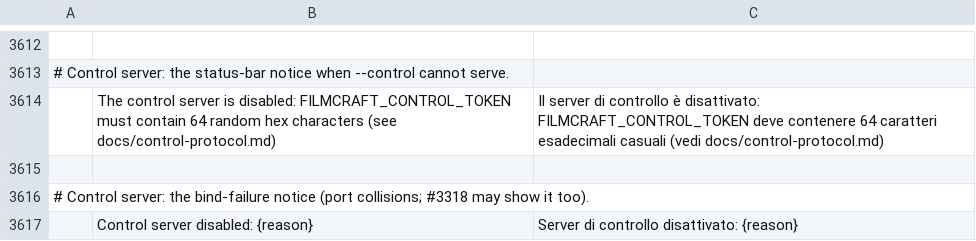
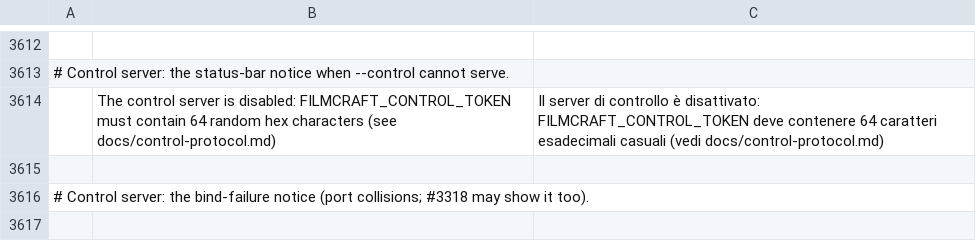
Before and after one commit to ARYAN007H/filmcraft, a TSV file: crates/ui-egui/src/i18n/it.tsv, drawn as a sheet; only a part is shown, gaps mark what is left out; the diff names each change by its address in the sheet, - before the commit and + after, or states it on an @@ line.

```diff
--- a/crates/ui-egui/src/i18n/it.tsv
+++ b/crates/ui-egui/src/i18n/it.tsv
-row 3617:  | Control server disabled: {reason} | Server di controllo disattivato: {reason}
```
Also changed, not shown: crates/ui-egui/src/i18n/es.tsv, crates/ui-egui/src/i18n/fr.tsv, 8 other files.
